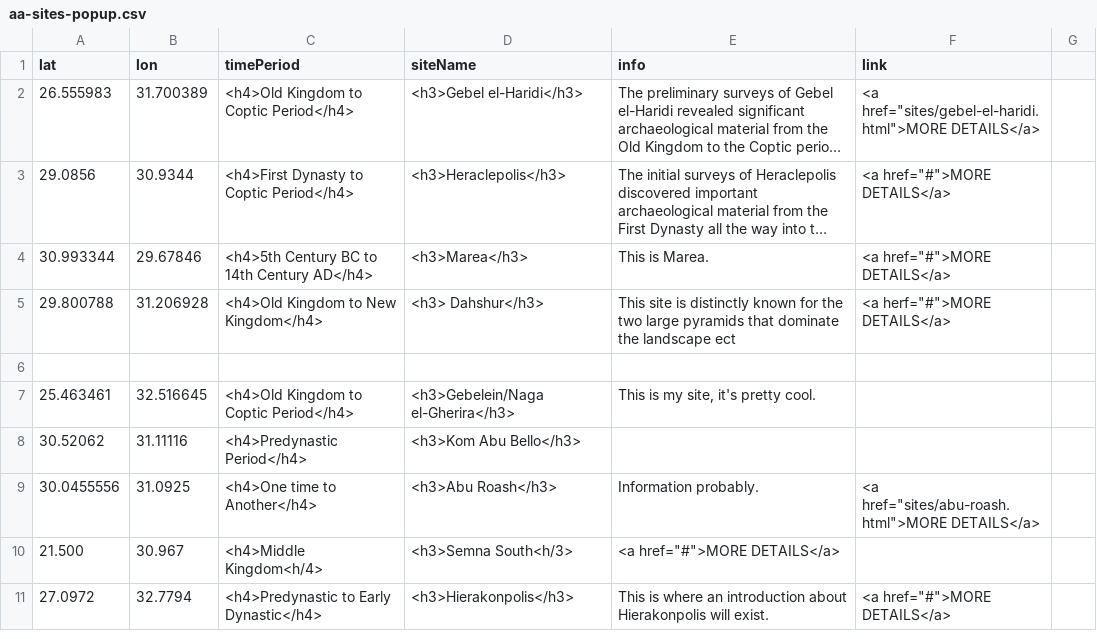
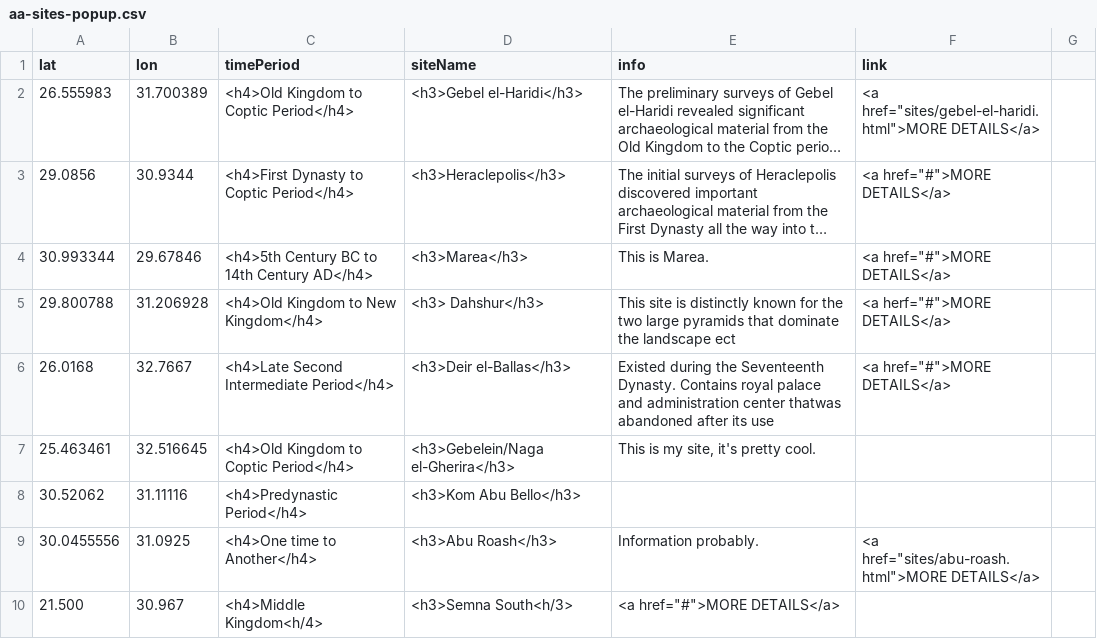
Before and after one commit to msu-anthropology/daea-fs14, a CSV file: sites/aa-sites-popup.csv, drawn as a sheet; only a part is shown; the shorter side is filled out with more unchanged rows; long unchanged cells end in …; the diff names each change by its address in the sheet, - before the commit and + after, or states it on an @@ line.

Commit message:
Add Deir el-Ballas Popup

```diff
--- a/sites/aa-sites-popup.csv
+++ b/sites/aa-sites-popup.csv
-row 6: (empty)
+row 6: 26.0168 | 32.7667 | <h4>Late Second Intermediate Period</h4> | <h3>Deir el-Ballas</h3> | Existed during the Seventeenth Dynasty. Contains royal palace and administration center thatwas abandoned after its use | <a href="#">MORE DETAILS</a>
```
